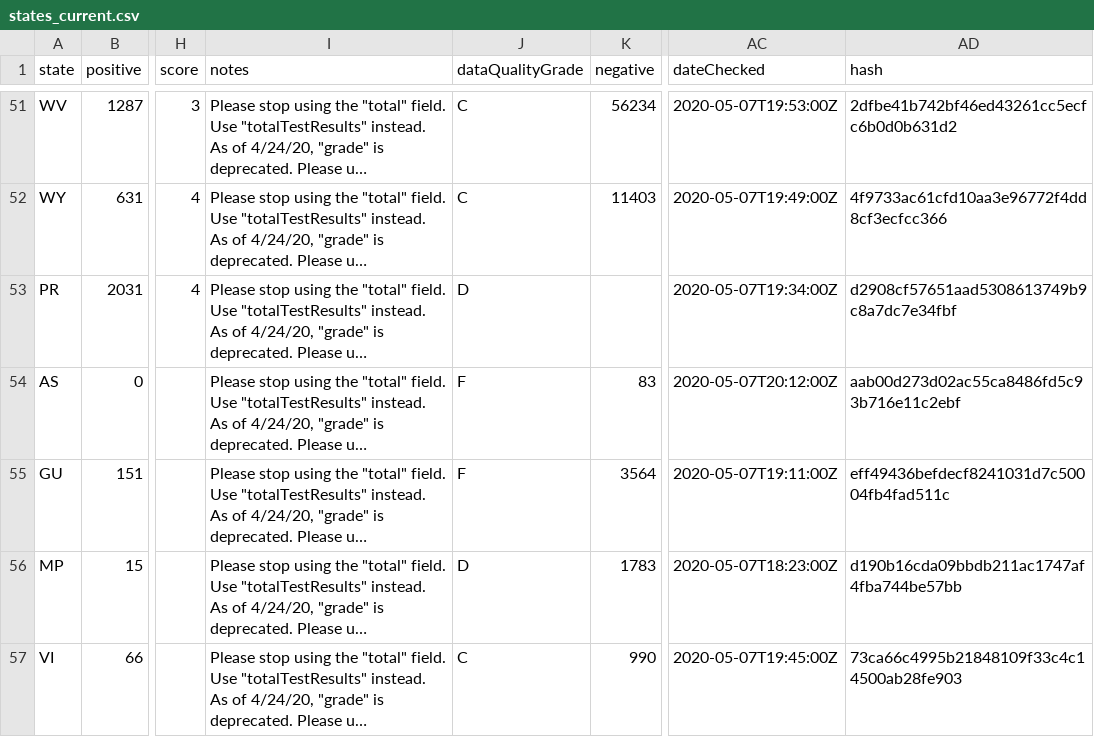
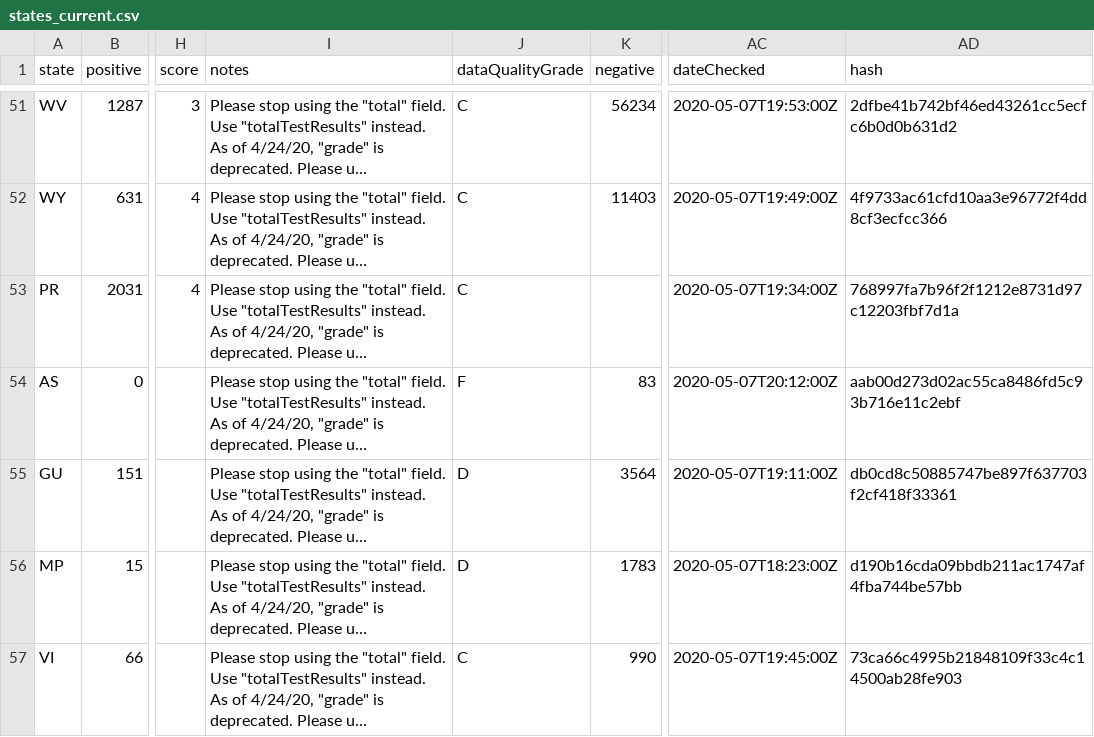
Before and after one commit to thoo/covid-tracking-data, a CSV file: data/states_current.csv, drawn as a sheet; only a part is shown, gaps mark what is left out; long unchanged cells end in …; the diff names each change by its address in the sheet, - before the commit and + after, or states it on an @@ line.

```diff
--- a/data/states_current.csv
+++ b/data/states_current.csv
-J53 (dataQualityGrade): D
+J53 (dataQualityGrade): C
-AD53 (hash): d2908cf57651aad5308613749b9c8a7dc7e34fbf
+AD53 (hash): 768997fa7b96f2f1212e8731d97c12203fbf7d1a
-J55 (dataQualityGrade): F
+J55 (dataQualityGrade): D
-AD55 (hash): eff49436befdecf8241031d7c50004fb4fad511c
+AD55 (hash): db0cd8c50885747be897f637703f2cf418f33361
```
